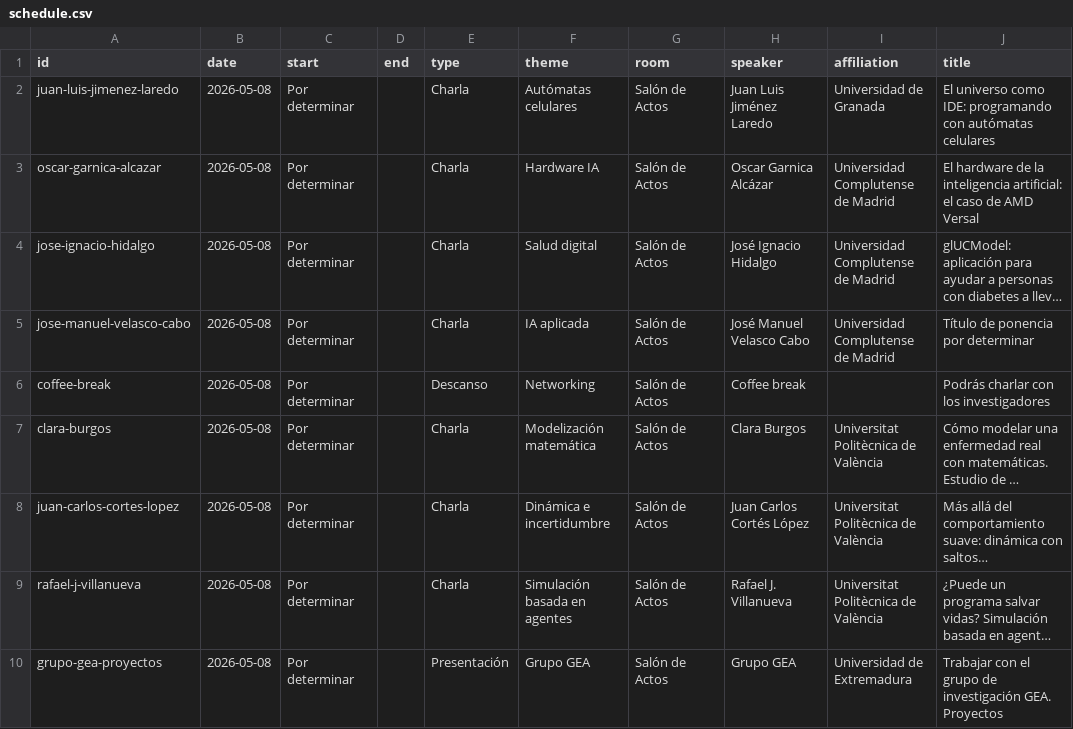
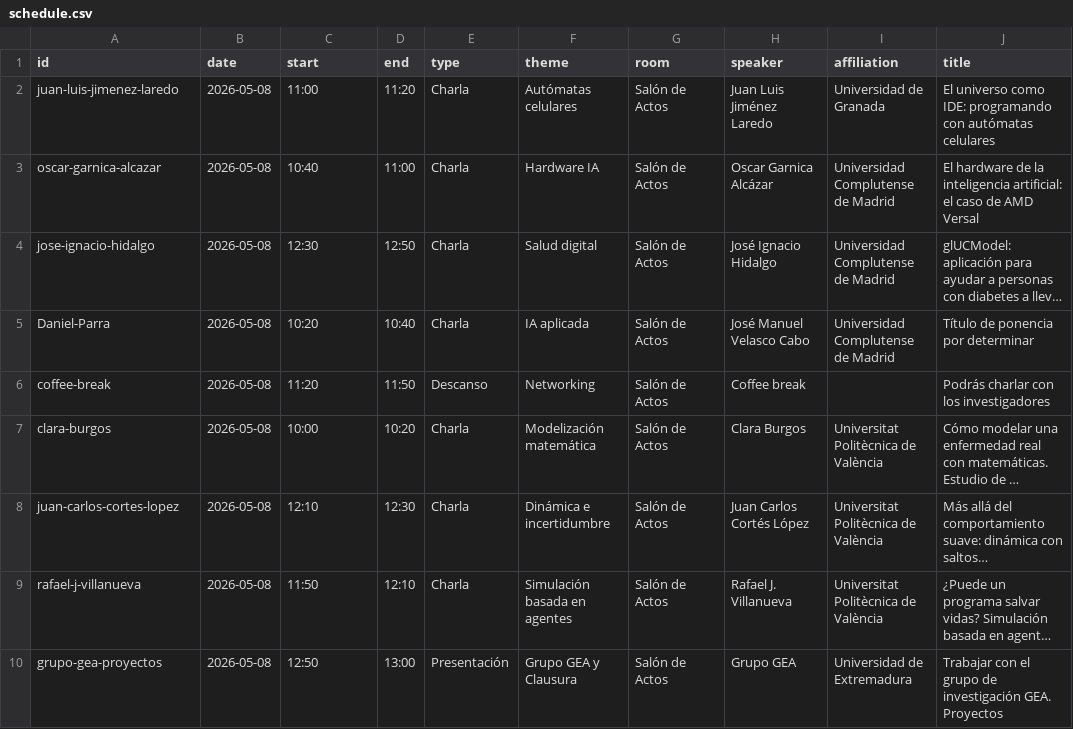
Before and after one commit to SEECS-Project/deepbio-2026, a CSV file: content/schedule.csv, drawn as a sheet; only a part is shown; long unchanged cells end in …; the diff names each change by its address in the sheet, - before the commit and + after, or states it on an @@ line.

Commit message:
Update schedule.csv

```diff
--- a/content/schedule.csv
+++ b/content/schedule.csv
-C2 (start): Por determinar
+C2 (start): 11:00
-D2 (end): (empty)
+D2 (end): 11:20
-C3 (start): Por determinar
+C3 (start): 10:40
-D3 (end): (empty)
+D3 (end): 11:00
-C4 (start): Por determinar
+C4 (start): 12:30
-D4 (end): (empty)
+D4 (end): 12:50
-A5 (id): jose-manuel-velasco-cabo
+A5 (id): Daniel-Parra
-C5 (start): Por determinar
+C5 (start): 10:20
-D5 (end): (empty)
+D5 (end): 10:40
-C6 (start): Por determinar
+C6 (start): 11:20
-D6 (end): (empty)
+D6 (end): 11:50
-C7 (start): Por determinar
+C7 (start): 10:00
-D7 (end): (empty)
+D7 (end): 10:20
-C8 (start): Por determinar
+C8 (start): 12:10
-D8 (end): (empty)
+D8 (end): 12:30
-C9 (start): Por determinar
+C9 (start): 11:50
-D9 (end): (empty)
+D9 (end): 12:10
-C10 (start): Por determinar
+C10 (start): 12:50
-D10 (end): (empty)
+D10 (end): 13:00
-F10 (theme): Grupo GEA
+F10 (theme): Grupo GEA y Clausura
```
